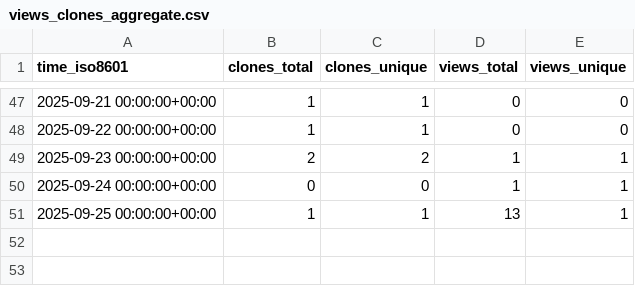
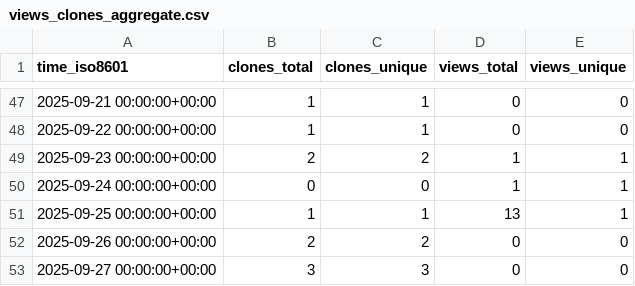
Before and after one commit to s-murfy/k223d, a CSV file: s-murfy/k223d/ghrs-data/views_clones_aggregate.csv, drawn as a sheet; only a part is shown, gaps mark what is left out.

```diff
--- a/s-murfy/k223d/ghrs-data/views_clones_aggregate.csv
+++ b/s-murfy/k223d/ghrs-data/views_clones_aggregate.csv
@@ -51 +51,3 @@ time_iso8601,clones_total,clones_unique,views_total,views_unique
 2025-09-25 00:00:00+00:00,1,1,13,1
+2025-09-26 00:00:00+00:00,2,2,0,0
+2025-09-27 00:00:00+00:00,3,3,0,0
```
Also changed, not shown: 1 other file.
